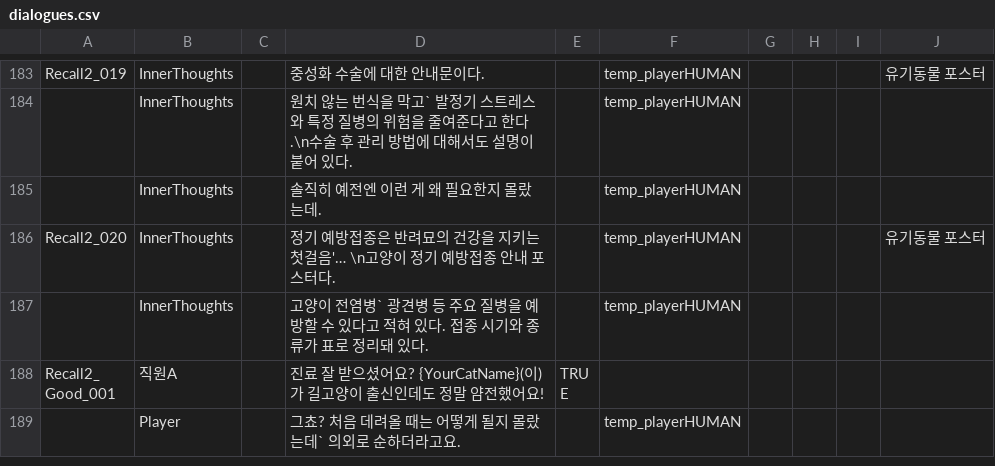
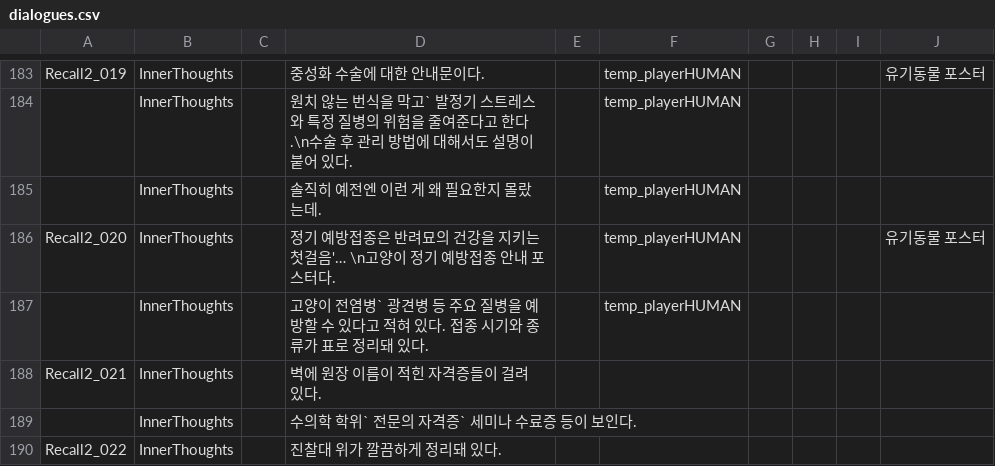
Before and after one commit to zen0113/FourFootsteps, a CSV file: Assets/Resources/Datas/dialogues.csv, drawn as a sheet; only a part is shown, gaps mark what is left out; the shorter side is filled out with more unchanged rows; the diff covers the shown part only; the diff names each change by its address in the sheet, - before the commit and + after, or states it on an @@ line.

```diff
--- a/Assets/Resources/Datas/dialogues.csv
+++ b/Assets/Resources/Datas/dialogues.csv
+row 188: Recall2_021 | InnerThoughts |  | 벽에 원장 이름이 적힌 자격증들이 걸려 있다.
+row 189:  | InnerThoughts |  | 수의학 학위` 전문의 자격증` 세미나 수료증 등이 보인다.
+row 190: Recall2_022 | InnerThoughts |  | 진찰대 위가 깔끔하게 정리돼 있다.
```
Also changed, not shown: 5 added rows, 1 removed row and 28 edited cells elsewhere in this file, Assets/Resources/Datas/events.csv, Assets/Resources/Datas/results.csv, 30 other files.
